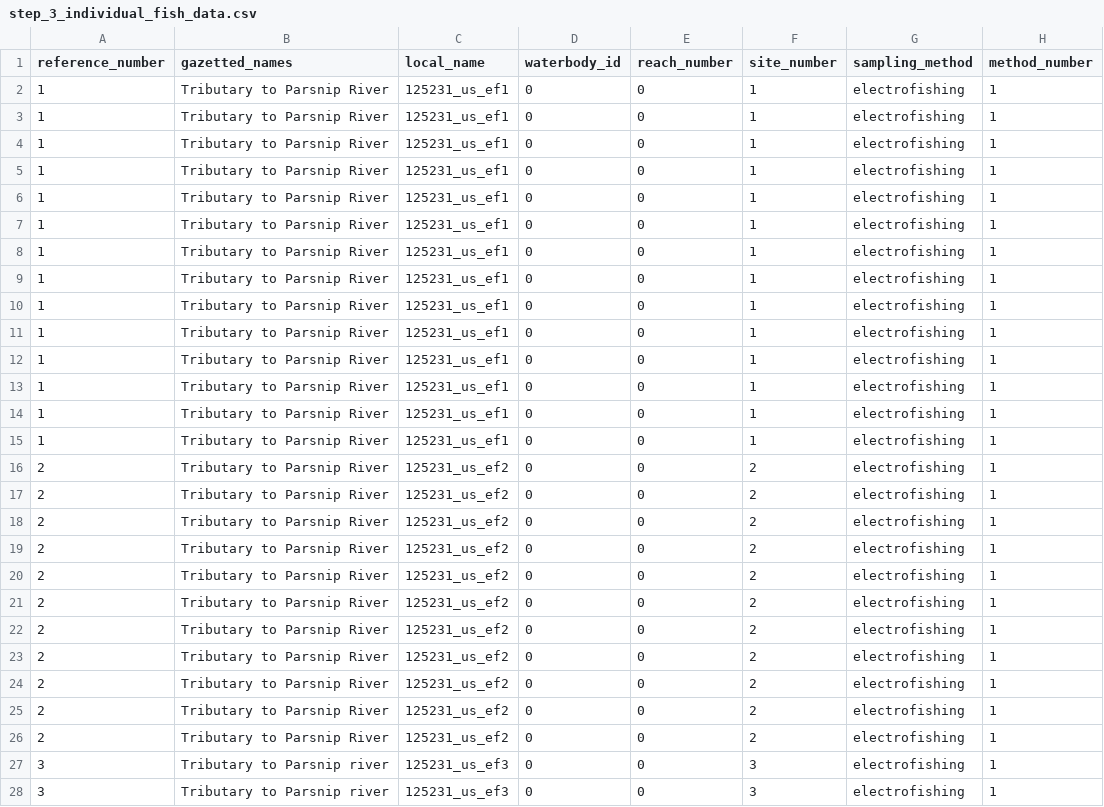
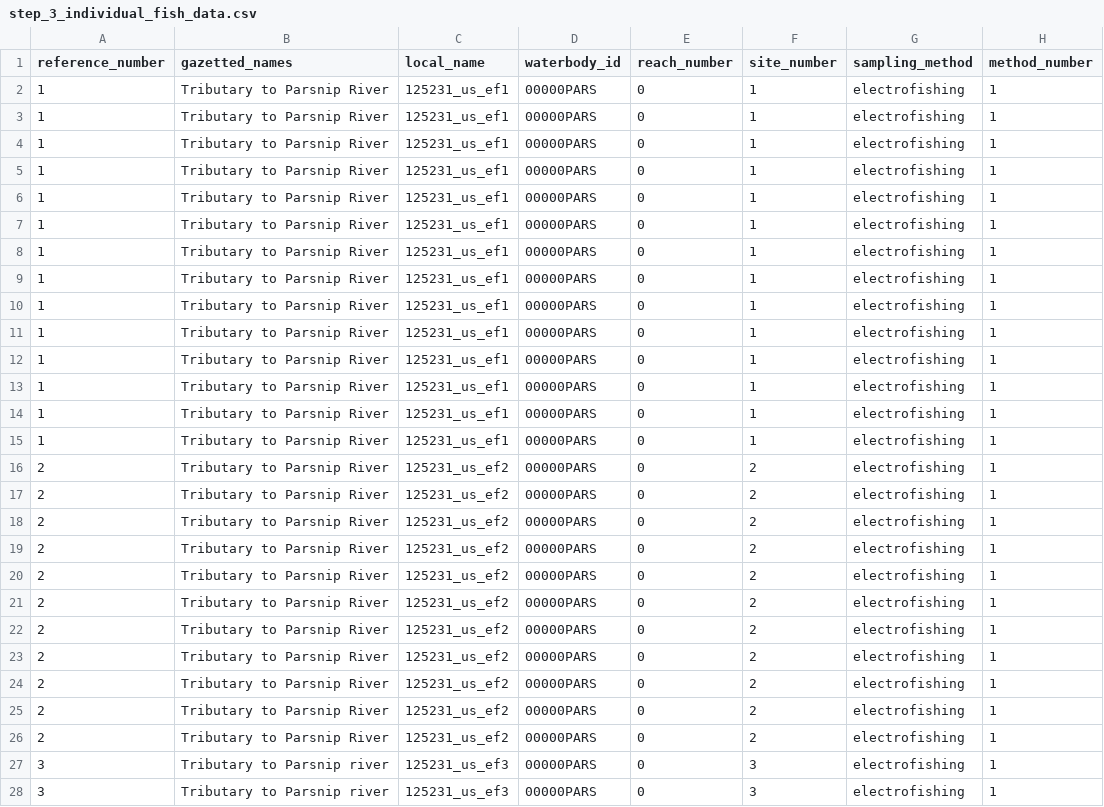
Before and after one commit to lucy-schick/fish_passage_peace_2023_reporting, a CSV file: data/backup/step_3_individual_fish_data.csv, drawn as a sheet; only a part is shown; the diff covers the shown part only; the diff names each change by its address in the sheet, - before the commit and + after, or states it on an @@ line.

Commit message:
initial 2024 updates as per https://github.com/NewGraphEnvironment/fish_passage_peace_2023_reporting/issues/71

```diff
--- a/data/backup/step_3_individual_fish_data.csv
+++ b/data/backup/step_3_individual_fish_data.csv
-D2:D28 (waterbody_id): 0
+D2:D28 (waterbody_id): 00000PARS
```
Also changed, not shown: 144 edited cells elsewhere in this file, 1 other file.
